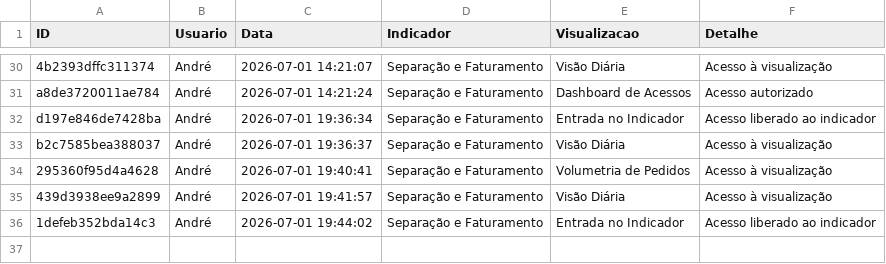
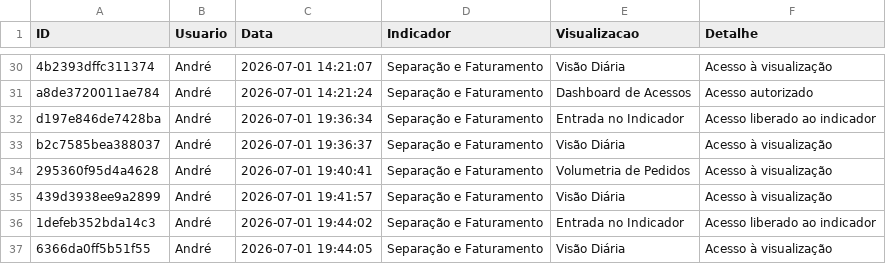
Before and after one commit to TorredaLogistica/dashboard-sla_separacao_faturamento, a CSV file: log_separacao_faturamento_acessos.csv, drawn as a sheet; only a part is shown, gaps mark what is left out.

Commit message:
Registra acesso no indicador Separação e Faturamento

```diff
--- a/log_separacao_faturamento_acessos.csv
+++ b/log_separacao_faturamento_acessos.csv
@@ -36 +36,2 @@ b2c7585bea388037;André;2026-07-01 19:36:37;Separação e Faturamento;Visão Di
 1defeb352bda14c3;André;2026-07-01 19:44:02;Separação e Faturamento;Entrada no Indicador;Acesso liberado ao indicador
+6366da0ff5b51f55;André;2026-07-01 19:44:05;Separação e Faturamento;Visão Diária;Acesso à visualização
```
